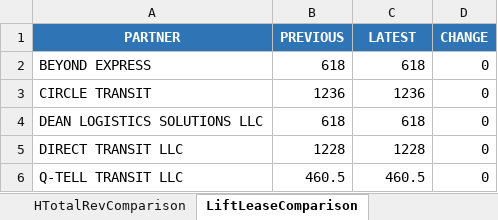
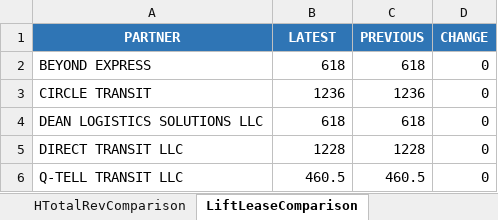
Before and after one commit to neildojeta/DIV2PayrollAnalysis, an Excel workbook: ComparedResults/DIV2_Tables.xlsx, sheet LiftLeaseComparison, drawn as a sheet; values as stored, in another font and other column widths than the file's, no borders; the diff names each change by its address in the sheet, - before the commit and + after, or states it on an @@ line.

```diff
--- a/ComparedResults/DIV2_Tables.xlsx (sheet LiftLeaseComparison)
+++ b/ComparedResults/DIV2_Tables.xlsx (sheet LiftLeaseComparison)
-B1: PREVIOUS
+B1: LATEST
-C1: LATEST
+C1: PREVIOUS
```
Also changed, not shown: sheet Week1AcceptRateComp, sheet Week1CancelRateComp, sheet HTotalRevComparison, sheet TotalInvoicePayment, sheet ViolationComparison, other sheet tabs, ComparedResults/Dashboard.xlsm, 15 other files.
